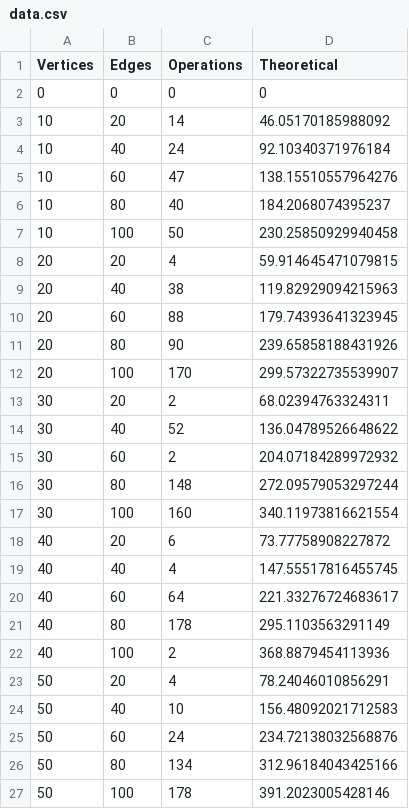
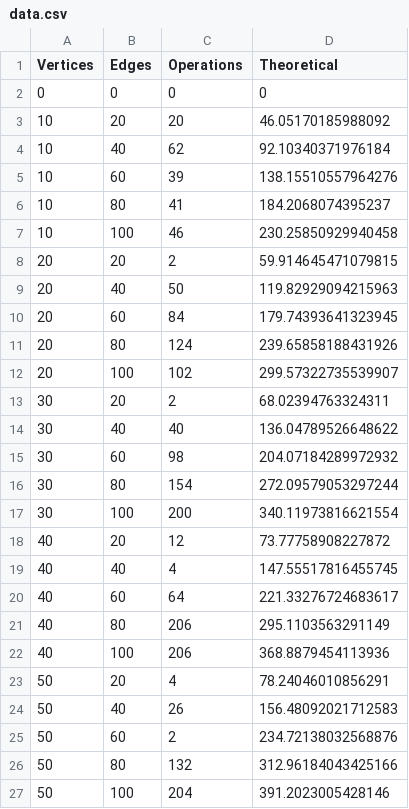
Before and after one commit to zwivhuyandou23/CSC2001F_Data_Structure, a CSV file: Assignment_2/code/data/data.csv, drawn as a sheet.

```diff
--- a/Assignment_2/code/data/data.csv
+++ b/Assignment_2/code/data/data.csv
@@ -2,26 +2,26 @@ Vertices,Edges,Operations,Theoretical
 0, 0, 0, 0
-10, 20, 14, 46.05170185988092
-10, 40, 24, 92.10340371976184
-10, 60, 47, 138.15510557964276
-10, 80, 40, 184.2068074395237
-10, 100, 50, 230.25850929940458
-20, 20, 4, 59.914645471079815
-20, 40, 38, 119.82929094215963
-20, 60, 88, 179.74393641323945
-20, 80, 90, 239.65858188431926
-20, 100, 170, 299.57322735539907
+10, 20, 20, 46.05170185988092
+10, 40, 62, 92.10340371976184
+10, 60, 39, 138.15510557964276
+10, 80, 41, 184.2068074395237
+10, 100, 46, 230.25850929940458
+20, 20, 2, 59.914645471079815
+20, 40, 50, 119.82929094215963
+20, 60, 84, 179.74393641323945
+20, 80, 124, 239.65858188431926
+20, 100, 102, 299.57322735539907
 30, 20, 2, 68.02394763324311
-30, 40, 52, 136.04789526648622
-30, 60, 2, 204.07184289972932
-30, 80, 148, 272.09579053297244
-30, 100, 160, 340.11973816621554
-40, 20, 6, 73.77758908227872
+30, 40, 40, 136.04789526648622
+30, 60, 98, 204.07184289972932
+30, 80, 154, 272.09579053297244
+30, 100, 200, 340.11973816621554
+40, 20, 12, 73.77758908227872
 40, 40, 4, 147.55517816455745
 40, 60, 64, 221.33276724683617
-40, 80, 178, 295.1103563291149
-40, 100, 2, 368.8879454113936
+40, 80, 206, 295.1103563291149
+40, 100, 206, 368.8879454113936
 50, 20, 4, 78.24046010856291
-50, 40, 10, 156.48092021712583
-50, 60, 24, 234.72138032568876
-50, 80, 134, 312.96184043425166
-50, 100, 178, 391.2023005428146
+50, 40, 26, 156.48092021712583
+50, 60, 2, 234.72138032568876
+50, 80, 132, 312.96184043425166
+50, 100, 204, 391.2023005428146
```
Also changed, not shown: 27 other files.
